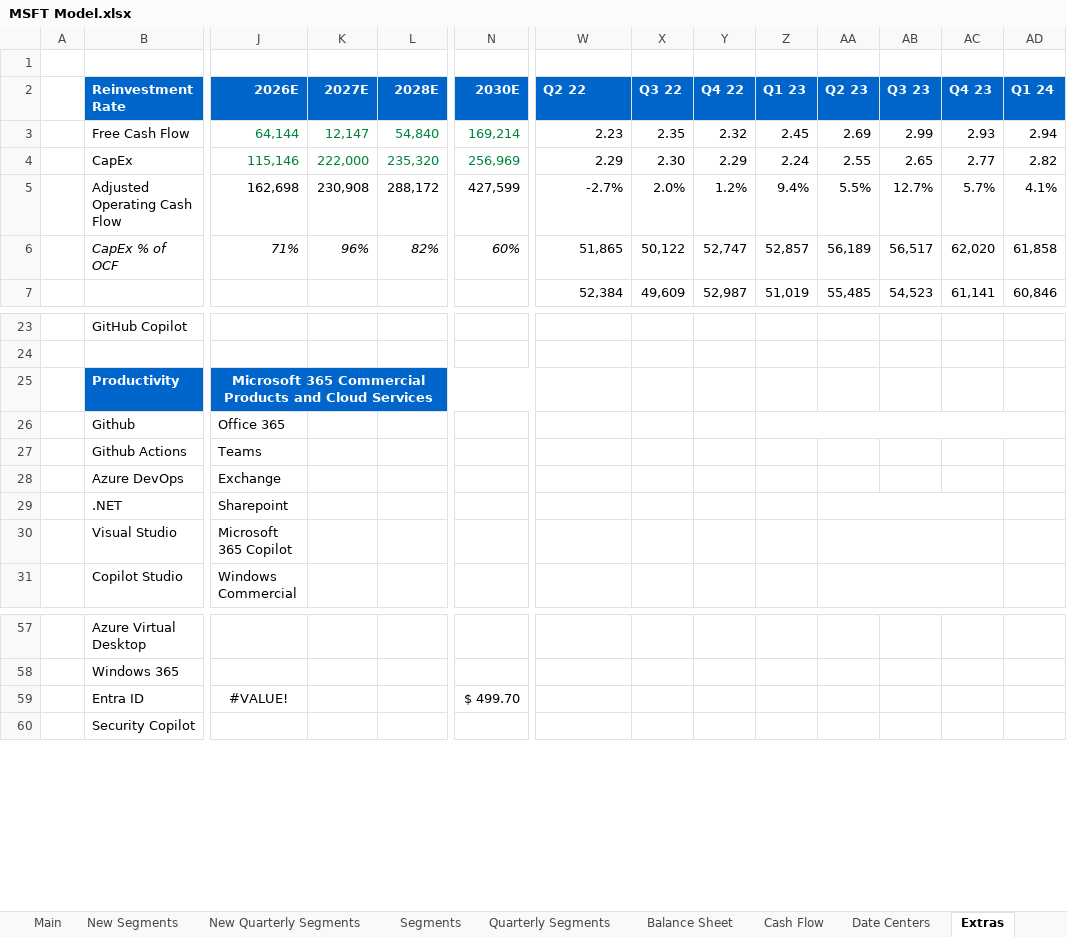
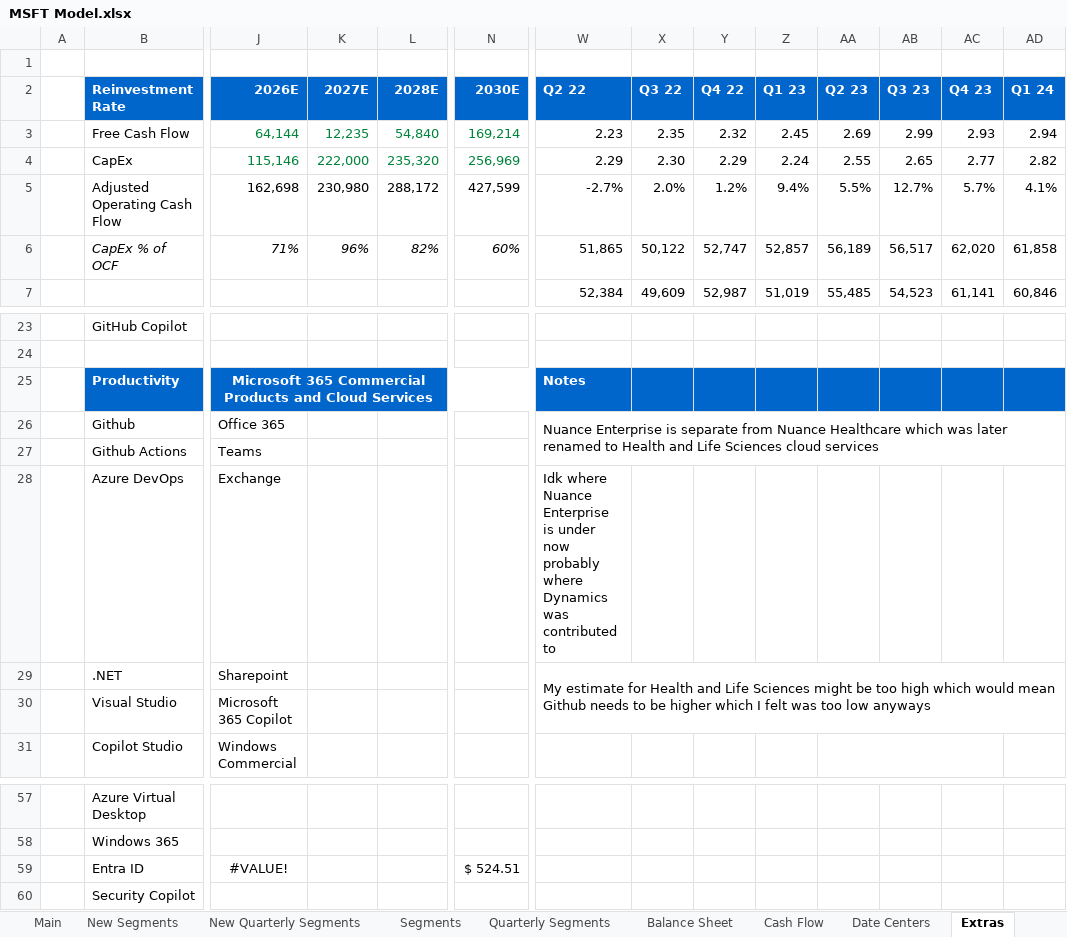
Before and after one commit to abigubi/financial-models, an Excel workbook: MSFT Model.xlsx, sheet Extras, drawn as a sheet; only a part is shown, gaps mark what is left out; values as stored, in another font and other column widths than the file's, no borders; charts and pictures and conditional formats not drawn; the diff names each change by its address in the sheet, - before the commit and + after, or states it on an @@ line.

```diff
--- a/MSFT Model.xlsx (sheet Extras)
+++ b/MSFT Model.xlsx (sheet Extras)
-K3 (2027E): 12,147
+K3 (2027E): 12,235
-K5 (2027E): 230,908
+K5 (2027E): 230,980
-W25 (Q2 22): (empty)
+W25 (Q2 22): Notes
-W25:AD25 fill: none
+W25:AD25 fill: #0066CC
-W26 (Q2 22): (empty)
+W26 (Q2 22): Nuance Enterprise is separate from Nuance Healthcare which was later renamed to Health and Life Sciences cloud services
+W26:AD27 merged
-Z26:AD26 merged
-W28 (Q2 22): (empty)
+W28 (Q2 22): Idk where Nuance Enterprise is under now probably where Dynamics was contributed to
-W29 (Q2 22): (empty)
+W29 (Q2 22): My estimate for Health and Life Sciences might be too high which would mean Github needs to be higher which I felt was too low anyways
+W29:AD30 merged
-AA29:AC29 merged
-AA30:AC30 merged
-N59 (2030E): $ 499.70
+N59 (2030E): $ 524.51
```
Also changed, not shown: sheet New Quarterly Segments, sheet New Segments, sheet Main, sheet Balance Sheet, sheet Cash Flow, sheet Segments, 1 more sheet, formulas that keep their value, hidden cells, charts or pictures, Intc Model.xlsx.
